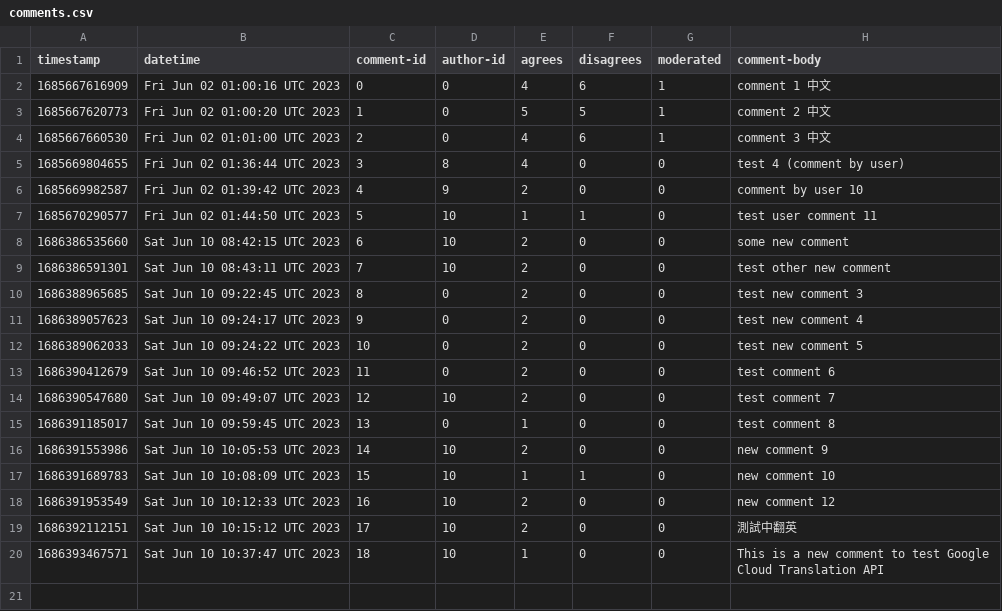
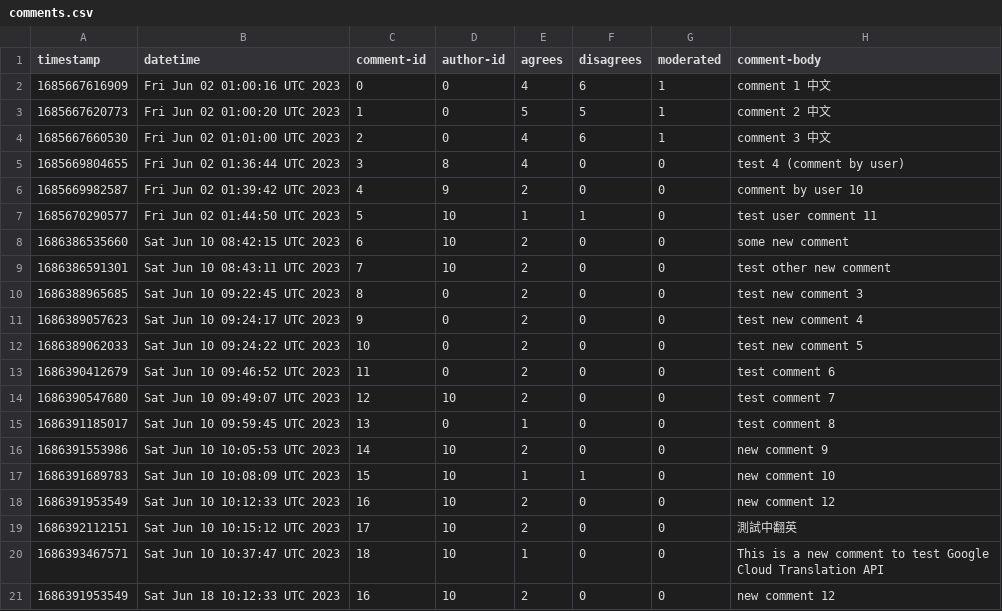
Before and after one commit to youchenlee/polis-exports, a CSV file: raw/comments.csv (was samples/comments.csv), drawn as a sheet; the diff names each change by its address in the sheet, - before the commit and + after, or states it on an @@ line.

```diff
--- a/samples/comments.csv
+++ b/raw/comments.csv
+row 21: 1686391953549 | Sat Jun 18 10:12:33 UTC 2023 | 16 | 10 | 2 | 0 | 0 | new comment 12
```
Also changed, not shown: 12 other files.
